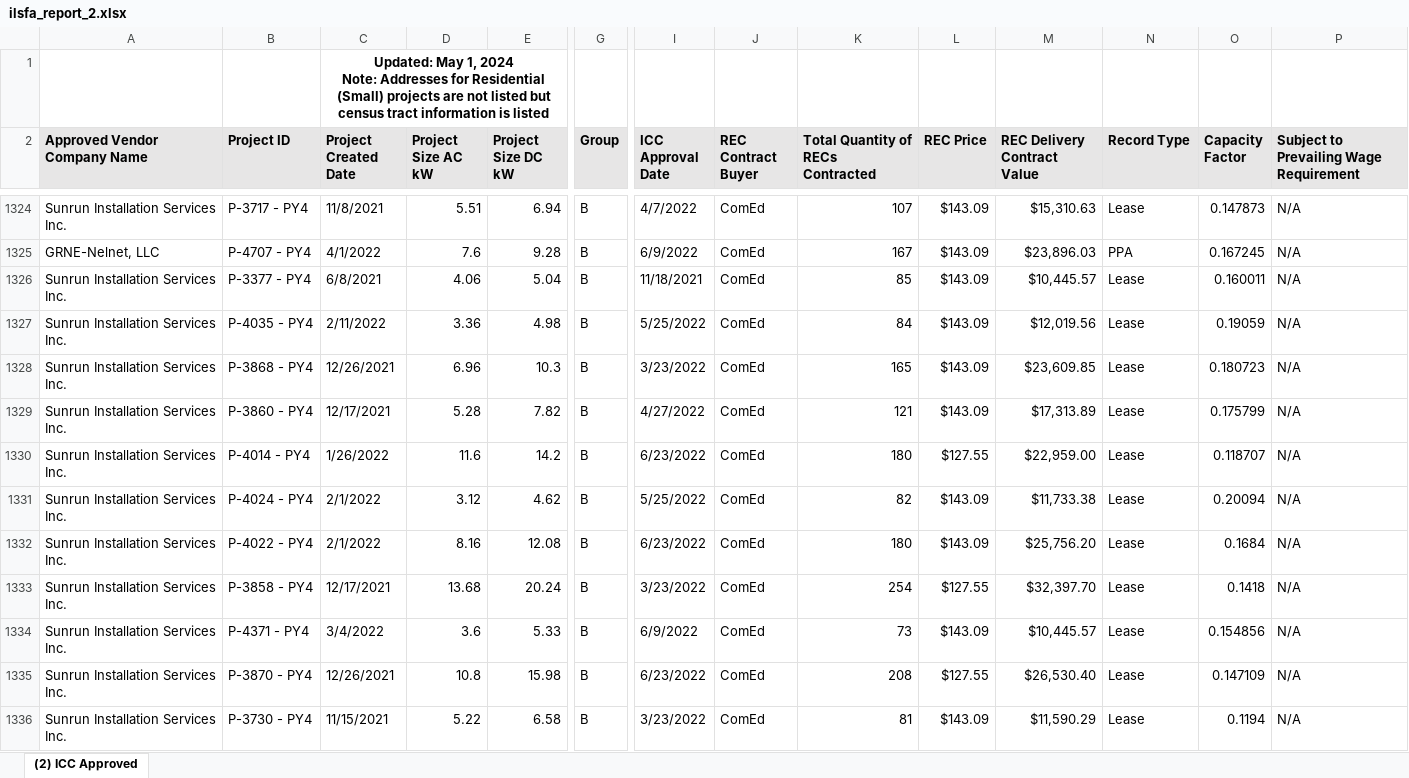
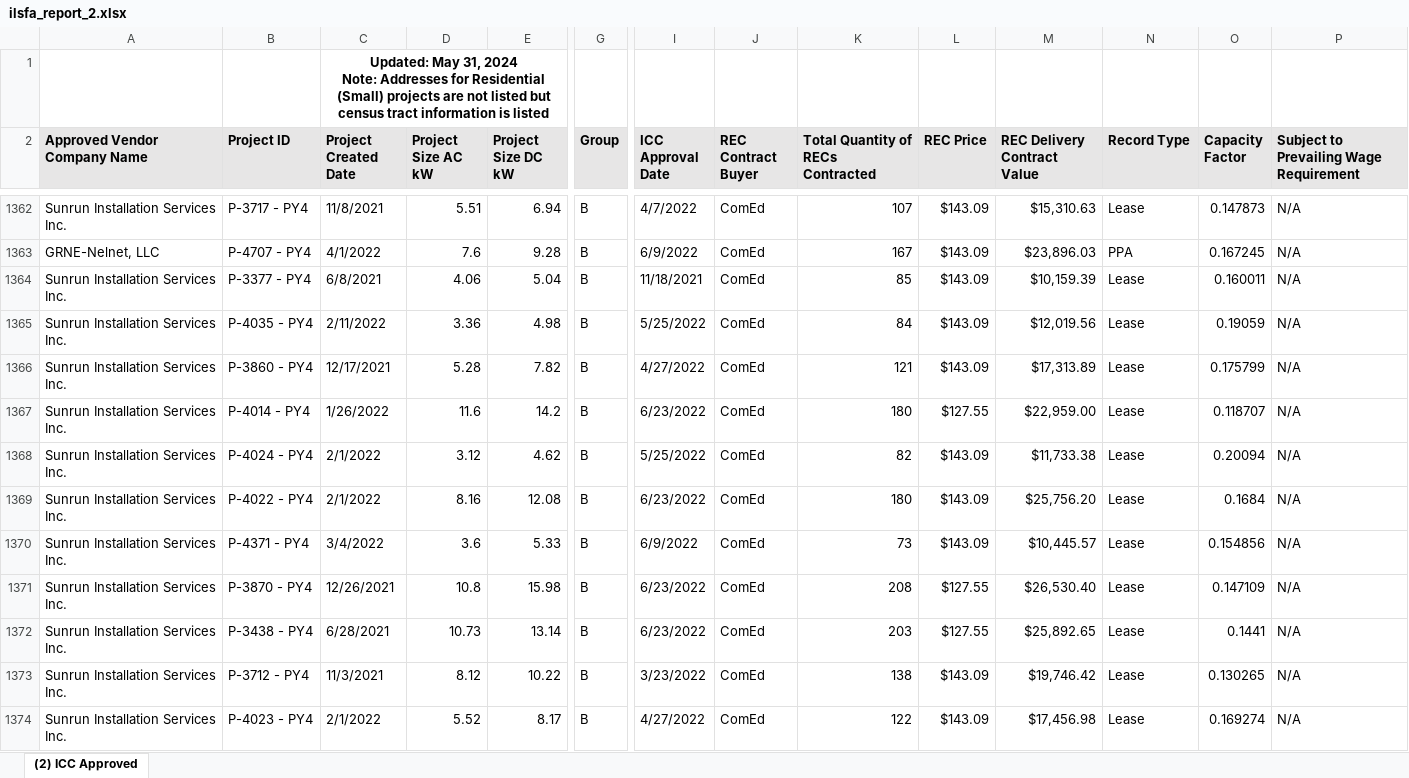
Before and after one commit to chihacknight/il-solar-map, an Excel workbook: data/raw/ilsfa_report_2.xlsx, sheet (2) ICC Approved, drawn as a sheet; only a part is shown, gaps mark what is left out; the shorter side is filled out with more unchanged rows; values as stored, in another font and other column widths than the file's, no borders; charts and pictures not drawn; removed rows and columns are numbered as before the commit, all else as after; rows hold the shown columns only; ↵ is a line break in a cell; the diff covers the shown part only; the diff names each change by its address in the sheet, - before the commit and + after, or states it on an @@ line.

```diff
--- a/data/raw/ilsfa_report_2.xlsx (sheet (2) ICC Approved)
+++ b/data/raw/ilsfa_report_2.xlsx (sheet (2) ICC Approved)
-C1 (Project Created Date): Updated: May 1, 2024 ↵ Note:…
+C1 (Project Created Date): Updated: May 31, 2024 ↵ Note:…
-M1364 (REC Delivery Contract Value): $10,445.57
+M1364 (REC Delivery Contract Value): $10,159.39
-row 1328: Sunrun Installation Services Inc. | P-3868 - PY4 | 12/26/2021 | 6.96 | 10.3 | B | 3/23/2022 | ComEd | 165 | $143.09 | $23,609.85 | Lease | 0.180723 | N/A
-row 1333: Sunrun Installation Services Inc. | P-3858 - PY4 | 12/17/2021 | 13.68 | 20.24 | B | 3/23/2022 | ComEd | 254 | $127.55 | $32,397.70 | Lease | 0.1418 | N/A
-row 1336: Sunrun Installation Services Inc. | P-3730 - PY4 | 11/15/2021 | 5.22 | 6.58 | B | 3/23/2022 | ComEd | 81 | $143.09 | $11,590.29 | Lease | 0.1194 | N/A
```
Also changed, not shown: 57 added rows, 26 removed rows and 54 edited cells elsewhere in this sheet, charts or pictures, data/raw/ilsfa.xlsx, 23 other files.
